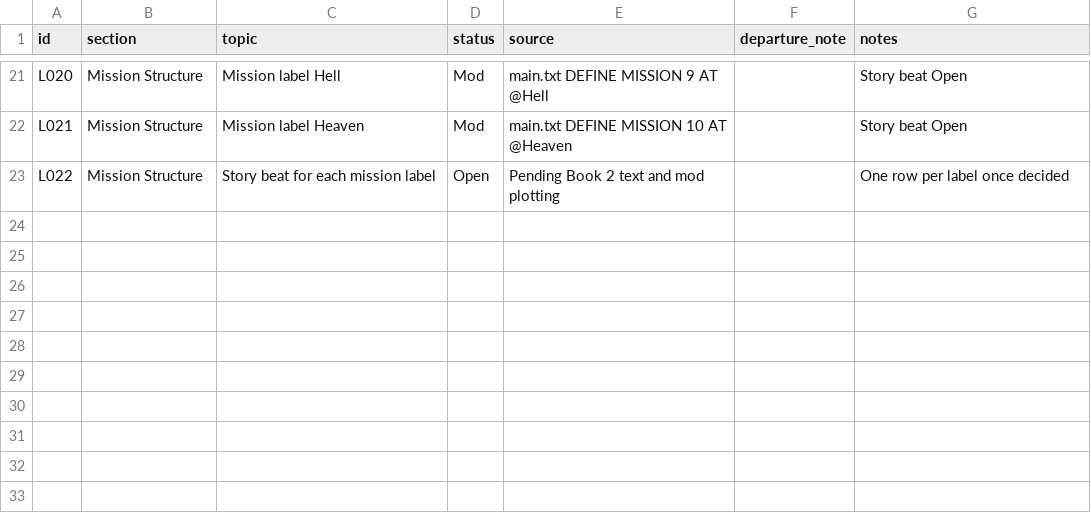
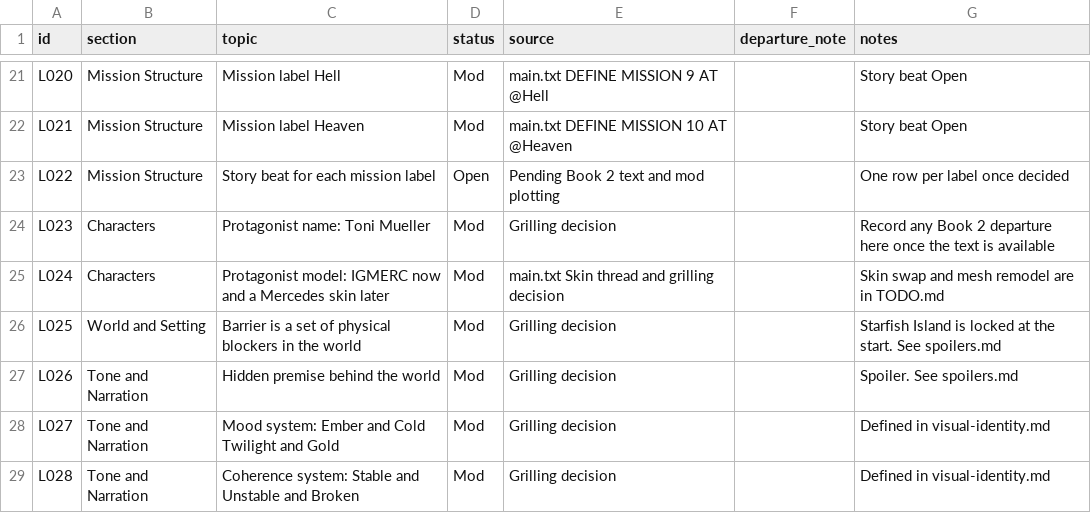
Before and after one commit to chances/eventide-chronicles, a CSV file: docs/lore.csv, drawn as a sheet; only a part is shown, gaps mark what is left out; the diff names each change by its address in the sheet, - before the commit and + after, or states it on an @@ line.

```diff
--- a/docs/lore.csv
+++ b/docs/lore.csv
+row 24: L023 | Characters | Protagonist name: Toni Mueller | Mod | Grilling decision |  | Record any Book 2 departure here once the text is available
+row 25: L024 | Characters | Protagonist model: IGMERC now and a Mercedes skin later | Mod | main.txt Skin thread and grilling decision |  | Skin swap and mesh remodel are in TODO.md
+row 26: L025 | World and Setting | Barrier is a set of physical blockers in the world | Mod | Grilling decision |  | Starfish Island is locked at the start. See spoilers.md
+row 27: L026 | Tone and Narration | Hidden premise behind the world | Mod | Grilling decision |  | Spoiler. See spoilers.md
+row 28: L027 | Tone and Narration | Mood system: Ember and Cold Twilight and Gold | Mod | Grilling decision |  | Defined in visual-identity.md
+row 29: L028 | Tone and Narration | Coherence system: Stable and Unstable and Broken | Mod | Grilling decision |  | Defined in visual-identity.md
```
Also changed, not shown: docs/palette.csv, 18 other files.
